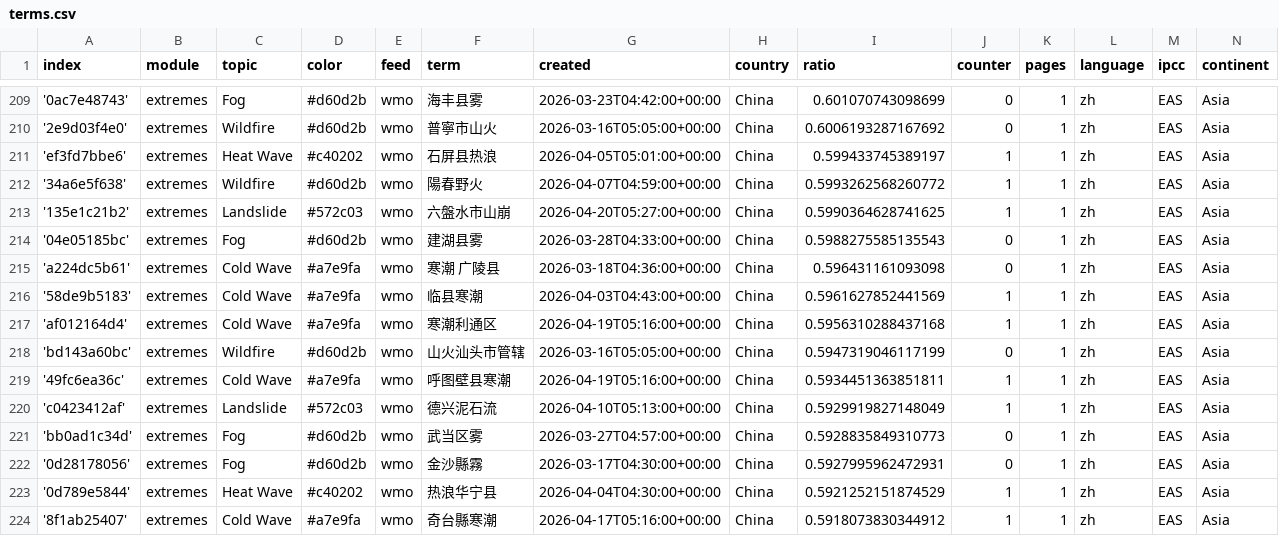
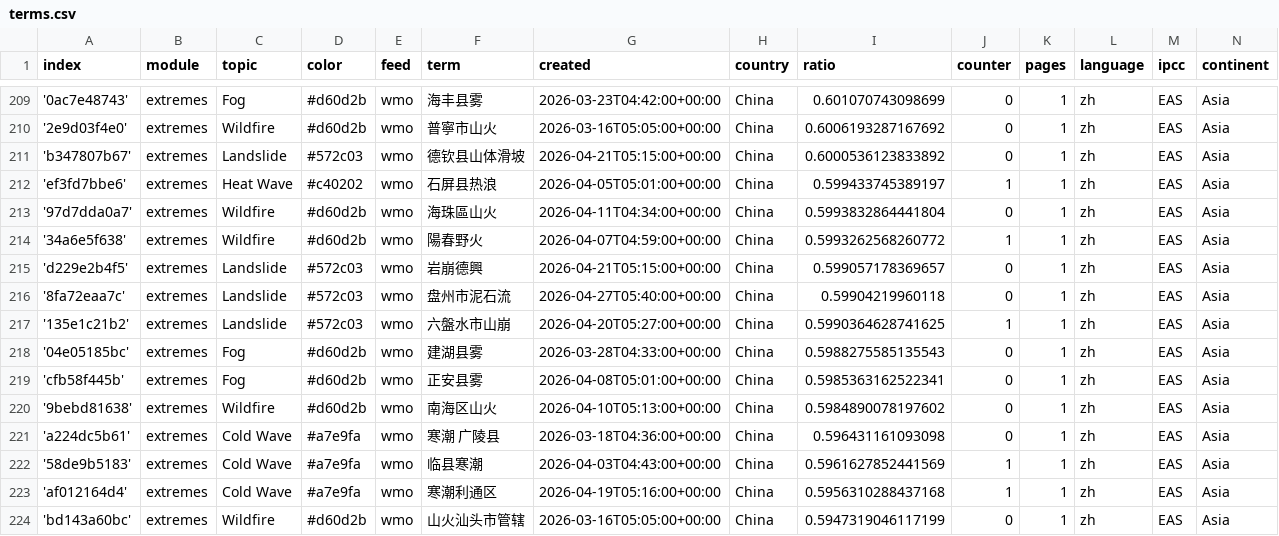
Before and after one commit to tapio-22-Digitale-Methoden-News/chineseExtremes, a CSV file: terms.csv, drawn as a sheet; only a part is shown, gaps mark what is left out; the shorter side is filled out with more unchanged rows; the diff names each change by its address in the sheet, - before the commit and + after, or states it on an @@ line.

Commit message:
Commit from GitHub Actions (import:0.0)

```diff
--- a/terms.csv
+++ b/terms.csv
+row 211: 'b347807b67' | extremes | Landslide | #572c03 | wmo | 德钦县山体滑坡 | 2026-04-21T05:15:00+00:00 | China | 0.6000536123833892 | 0 | 1 | zh | EAS | Asia
+row 213: '97d7dda0a7' | extremes | Wildfire | #d60d2b | wmo | 海珠區山火 | 2026-04-11T04:34:00+00:00 | China | 0.5993832864441804 | 0 | 1 | zh | EAS | Asia
+row 215: 'd229e2b4f5' | extremes | Landslide | #572c03 | wmo | 岩崩德興 | 2026-04-21T05:15:00+00:00 | China | 0.599057178369657 | 0 | 1 | zh | EAS | Asia
+row 216: '8fa72eaa7c' | extremes | Landslide | #572c03 | wmo | 盘州市泥石流 | 2026-04-27T05:40:00+00:00 | China | 0.59904219960118 | 0 | 1 | zh | EAS | Asia
+row 219: 'cfb58f445b' | extremes | Fog | #d60d2b | wmo | 正安县雾 | 2026-04-08T05:01:00+00:00 | China | 0.5985363162522341 | 0 | 1 | zh | EAS | Asia
+row 220: '9bebd81638' | extremes | Wildfire | #d60d2b | wmo | 南海区山火 | 2026-04-10T05:13:00+00:00 | China | 0.5984890078197602 | 0 | 1 | zh | EAS | Asia
```
